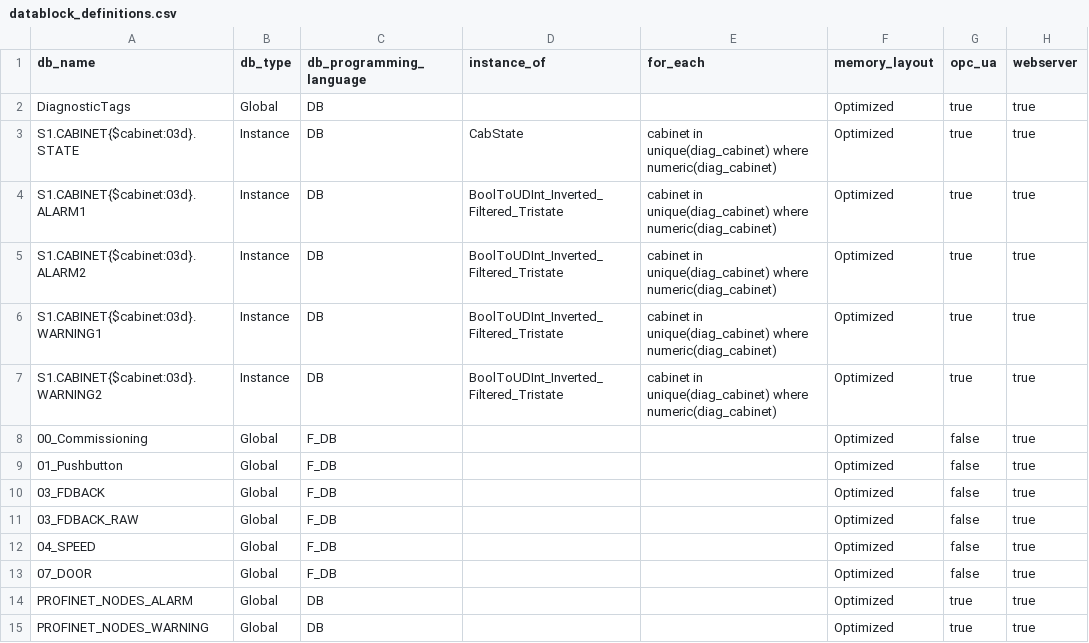
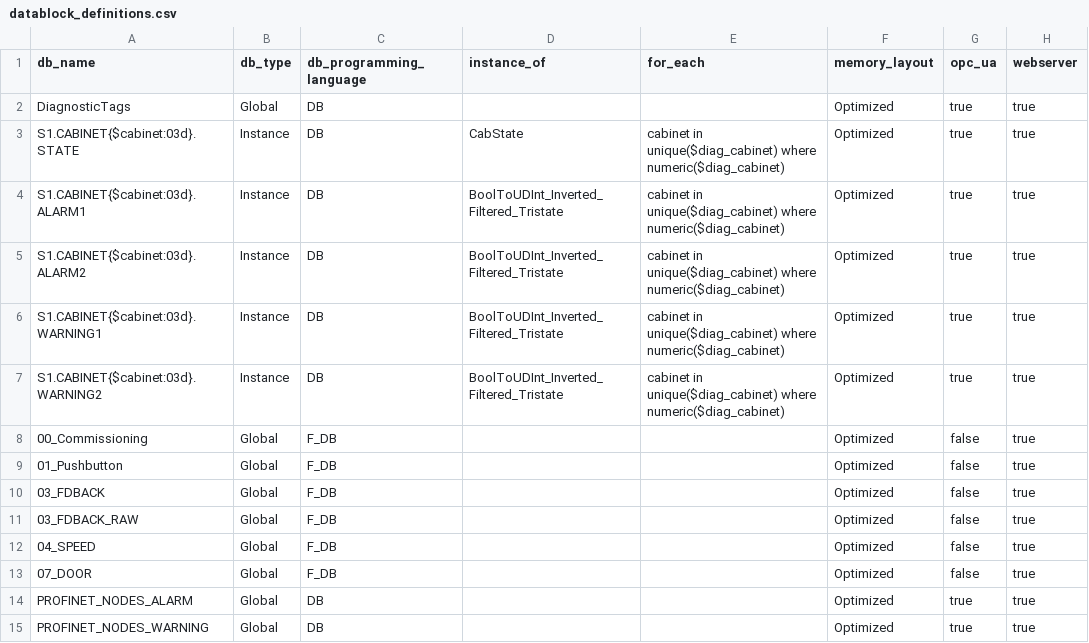
Before and after one commit to thebdr/Openn2, a CSV file: Pipeline4App/config_project/datablocks/datablock_definitions.csv, drawn as a sheet; only a part is shown; the diff names each change by its address in the sheet, - before the commit and + after, or states it on an @@ line.

```diff
--- a/Pipeline4App/config_project/datablocks/datablock_definitions.csv
+++ b/Pipeline4App/config_project/datablocks/datablock_definitions.csv
-E3:E7 (for_each): cabinet in unique(diag_cabinet) where numeric(diag_cabinet)
+E3:E7 (for_each): cabinet in unique($diag_cabinet) where numeric($diag_cabinet)
```
Also changed, not shown: Pipeline4App/config_project/datablocks/datablock_elements.csv, 3 other files.
